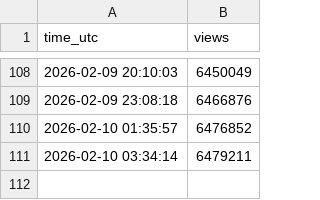
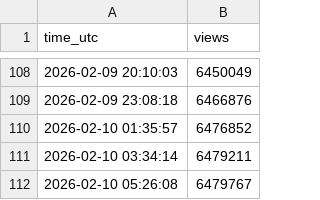
Before and after one commit to kkjanni-cell/youtube-view-tracker, a CSV file: views.csv, drawn as a sheet; only a part is shown, gaps mark what is left out.

```diff
--- a/views.csv
+++ b/views.csv
@@ -111 +111,2 @@ time_utc,views
 2026-02-10 03:34:14,6479211
+2026-02-10 05:26:08,6479767
```
